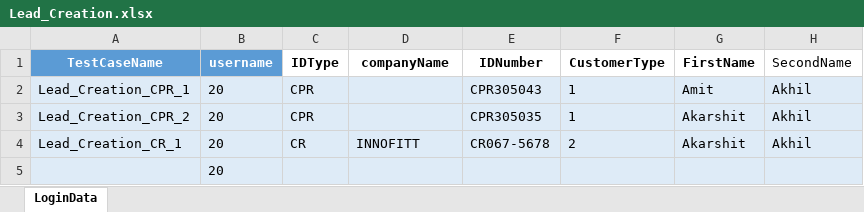
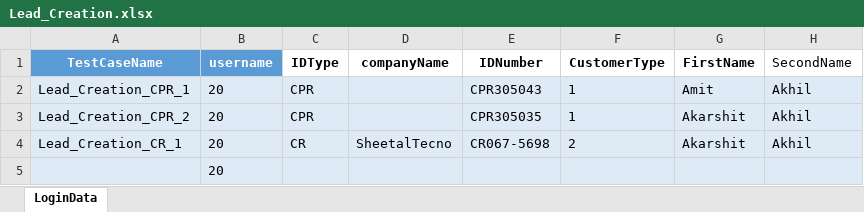
Before and after one commit to Akarshit172/web-automation-framework, an Excel workbook: resources/test_data/Lead_Creation.xlsx, sheet LoginData, drawn as a sheet; only a part is shown; values as stored, in another font and other column widths than the file's, no borders; table styles not drawn; the diff names each change by its address in the sheet, - before the commit and + after, or states it on an @@ line.

```diff
--- a/resources/test_data/Lead_Creation.xlsx (sheet LoginData)
+++ b/resources/test_data/Lead_Creation.xlsx (sheet LoginData)
-D4 (companyName): INNOFITT
+D4 (companyName): SheetalTecno
-E4 (IDNumber): CR067-5678
+E4 (IDNumber): CR067-5698
```
Also changed, not shown: 1 other file.
